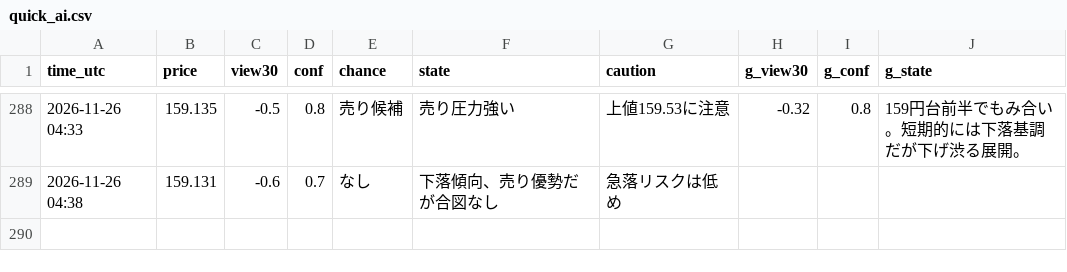
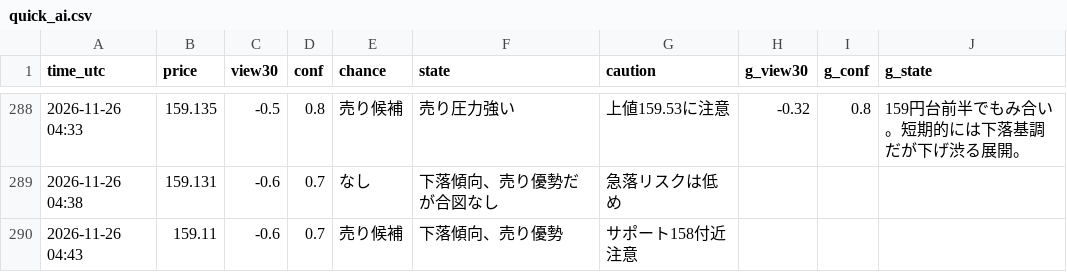
Before and after one commit to ke104-debug/fx-, a CSV file: journal/quick_ai.csv, drawn as a sheet; only a part is shown, gaps mark what is left out; the diff names each change by its address in the sheet, - before the commit and + after, or states it on an @@ line.

Commit message:
記録を更新 (5分監視) 2026-11-26T04:43Z

```diff
--- a/journal/quick_ai.csv
+++ b/journal/quick_ai.csv
+row 290: 2026-11-26 04:43 | 159.11 | -0.6 | 0.7 | 売り候補 | 下落傾向、売り優勢 | サポート158付近注意
```
